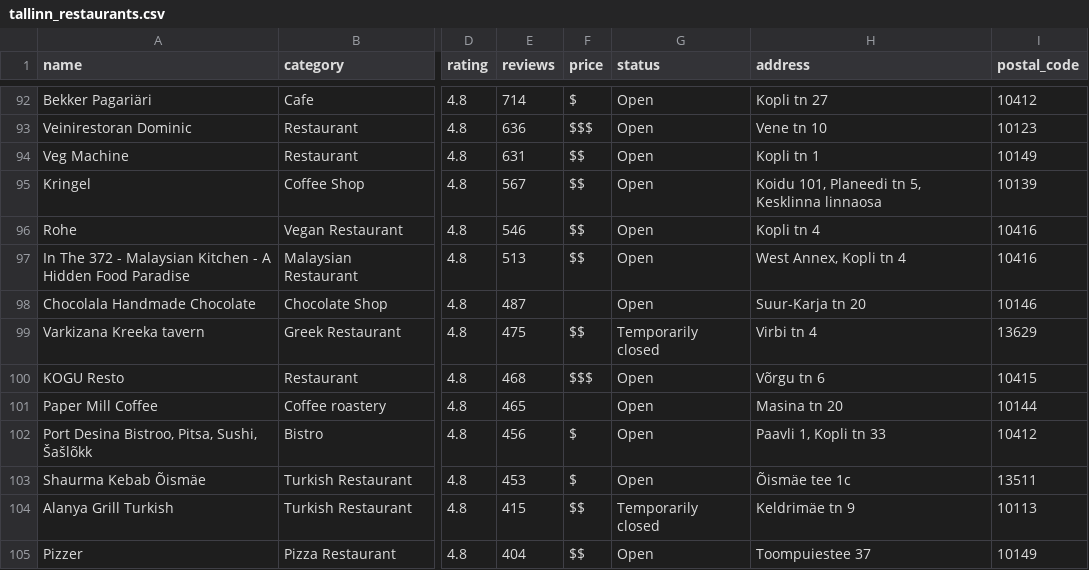
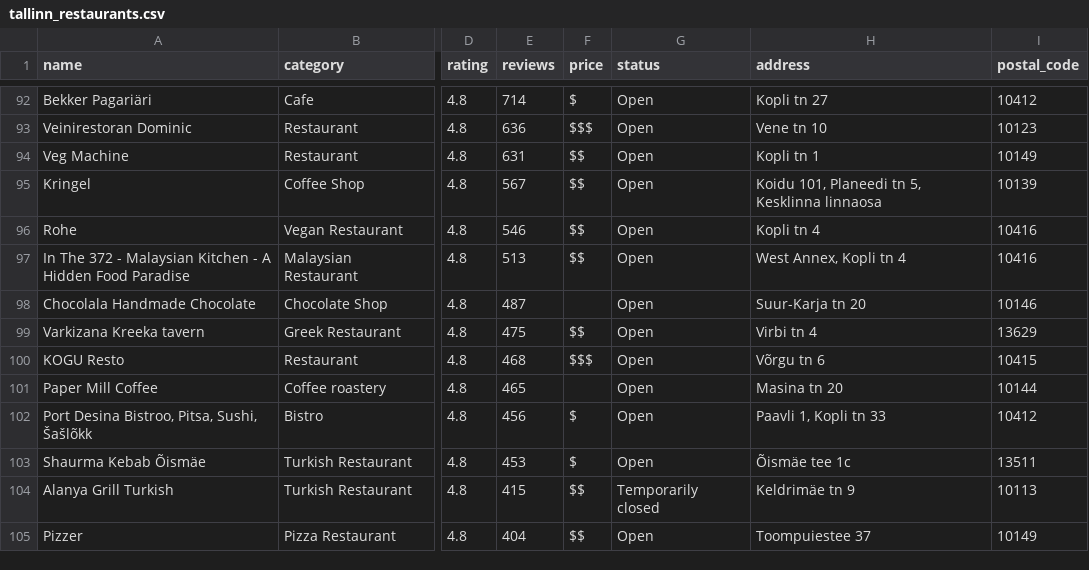
Before and after one commit to etibarhasanov/tallinntastebuds, a CSV file: exports/tallinn_restaurants.csv, drawn as a sheet; only a part is shown, gaps mark what is left out; the diff names each change by its address in the sheet, - before the commit and + after, or states it on an @@ line.

```diff
--- a/exports/tallinn_restaurants.csv
+++ b/exports/tallinn_restaurants.csv
-G99 (status): Temporarily closed
+G99 (status): Open
```
Also changed, not shown: 6 other files.
